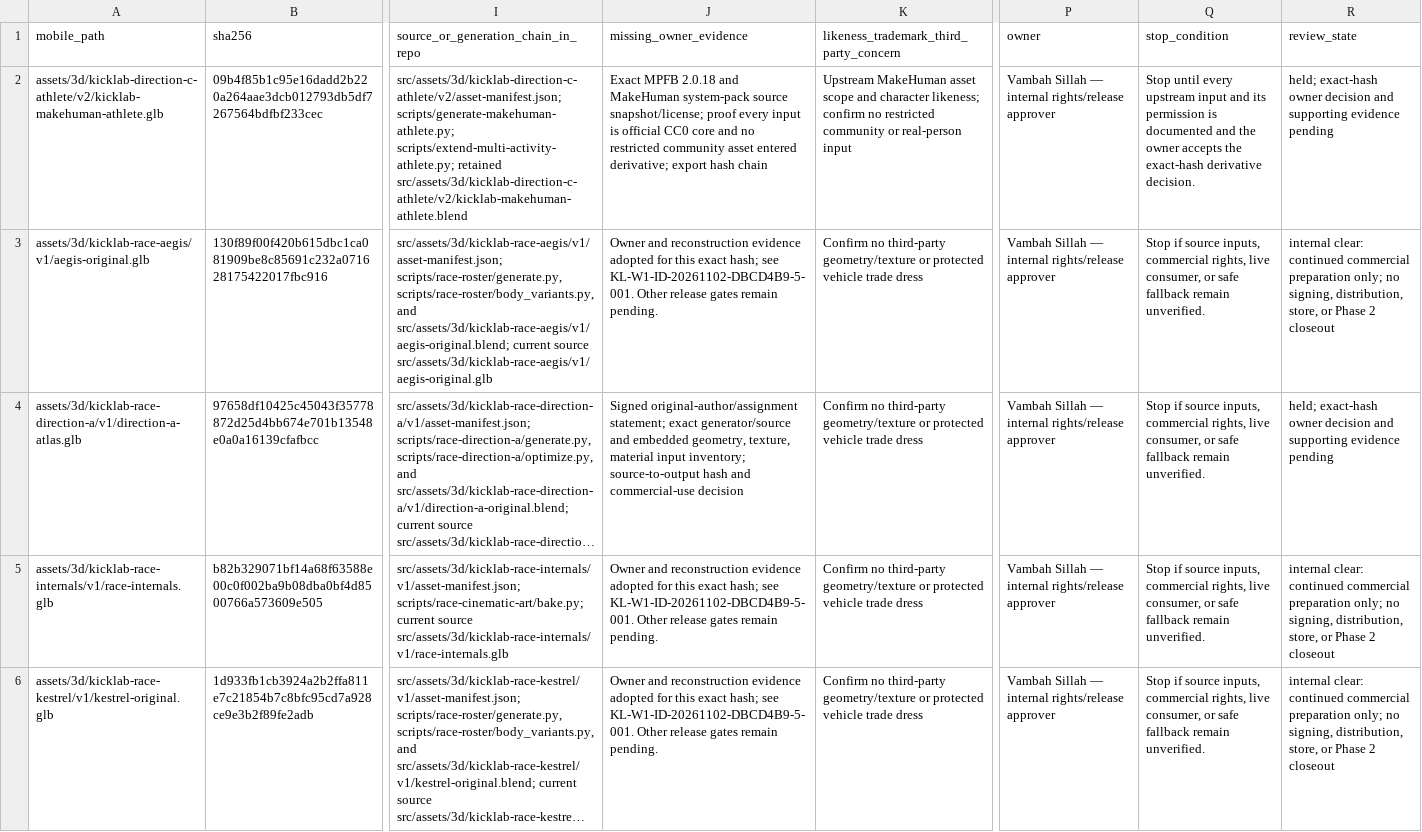
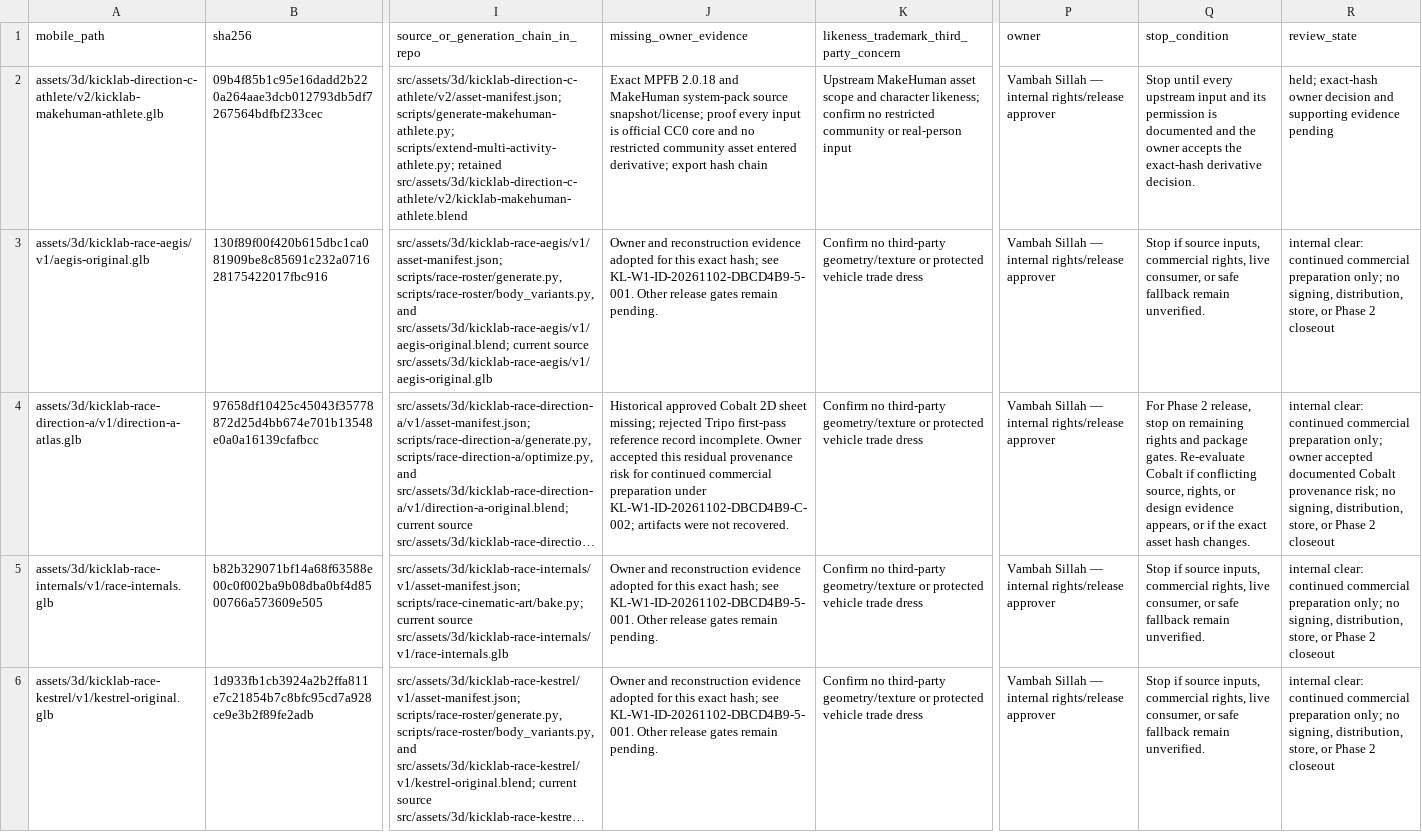
Before and after one commit to vsillah/KickLab, a CSV file: docs/release/runtime-rights-evidence-plan.csv, drawn as a sheet; only a part is shown, gaps mark what is left out; long unchanged cells end in …; the diff names each change by its address in the sheet, - before the commit and + after, or states it on an @@ line.

Commit message:
docs: record Cobalt owner risk acceptance

```diff
--- a/docs/release/runtime-rights-evidence-plan.csv
+++ b/docs/release/runtime-rights-evidence-plan.csv
-J4 (missing_owner_evidence): Signed original-author/assignment statement; exact generator/source and embedded geometry, texture, material input inventory; source-to-output hash and commercial-use decision
+J4 (missing_owner_evidence): Historical approved Cobalt 2D sheet missing; rejected Tripo first-pass reference record incomplete. Owner accepted this residual provenance risk for continued commercial preparation under KL-W1-ID-20261102-DBCD4B9-C-002; artifacts were not recovered.
-Q4 (stop_condition): Stop if source inputs, commercial rights, live consumer, or safe fallback remain unverified.
+Q4 (stop_condition): For Phase 2 release, stop on remaining rights and package gates. Re-evaluate Cobalt if conflicting source, rights, or design evidence appears, or if the exact asset hash changes.
-R4 (review_state): held; exact-hash owner decision and supporting evidence pending
+R4 (review_state): internal clear: continued commercial preparation only; owner accepted documented Cobalt provenance risk; no signing, distribution, store, or Phase 2 closeout
```
Also changed, not shown: docs/release/rights-action-map.csv, docs/release/shipped-file-rights.csv, 7 other files.
